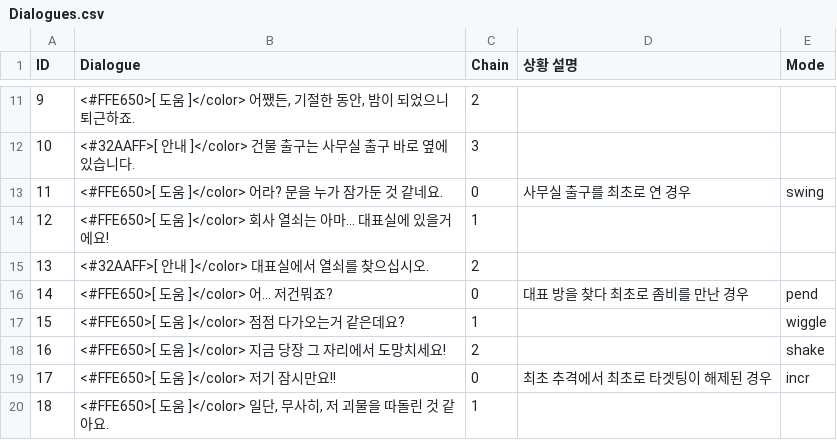
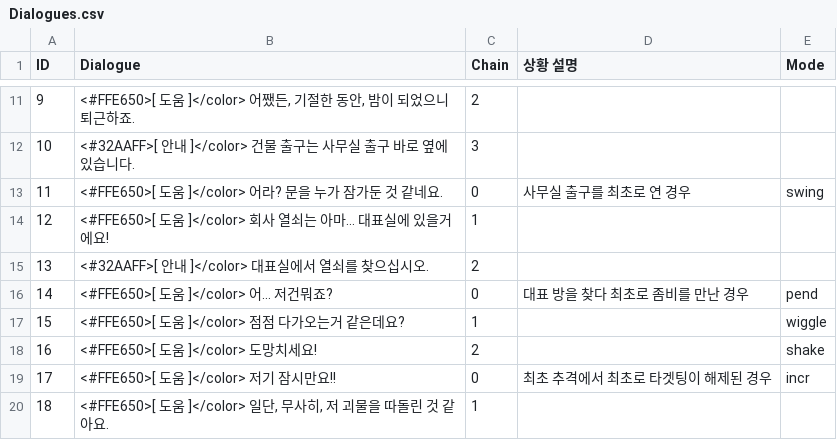
Before and after one commit to InvisiVR/InvisibleVR, a CSV file: Assets/Resources/Dialogues.csv, drawn as a sheet; only a part is shown, gaps mark what is left out.

Commit message:
Dialogue System Update#7

```diff
--- a/Assets/Resources/Dialogues.csv
+++ b/Assets/Resources/Dialogues.csv
@@ -17,3 +17,3 @@
 15,<#FFE650>[ 도움 ]</color> 점점 다가오는거 같은데요?,1,,wiggle
-16,<#FFE650>[ 도움 ]</color> 지금 당장 그 자리에서 도망치세요!,2,,shake
+16,<#FFE650>[ 도움 ]</color> 도망치세요!,2,,shake
 17,<#FFE650>[ 도움 ]</color> 저기 잠시만요!!,0,최초 추격에서 최초로 타겟팅이 해제된 경우,incr
```
Also changed, not shown: 1 other file.
